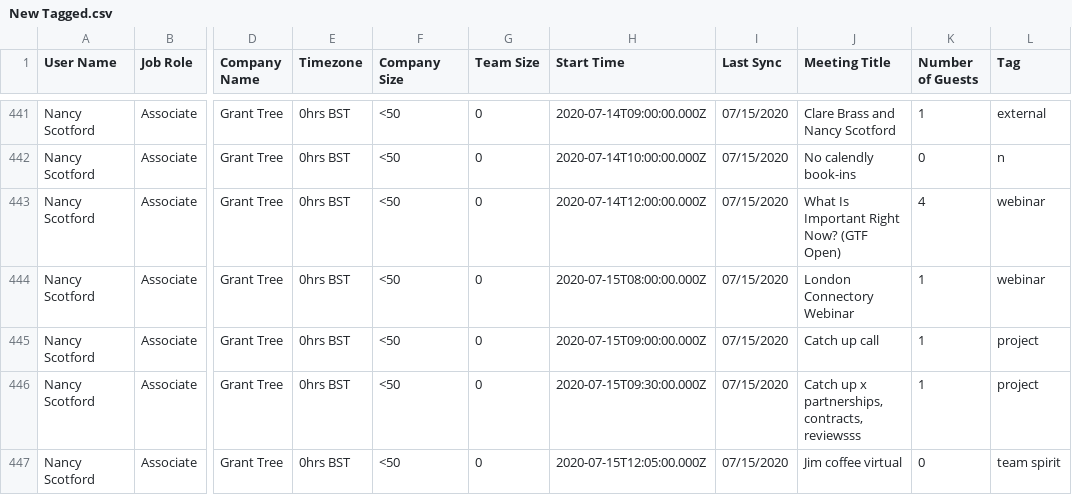
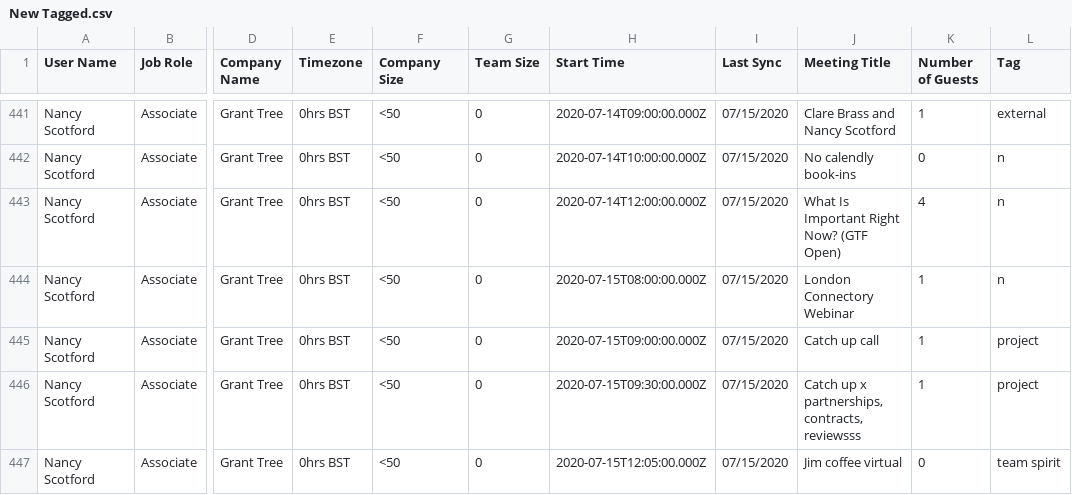
Before and after one commit to dransyhe/CalendarNudges, a CSV file: input_files/New Tagged.csv, drawn as a sheet; only a part is shown, gaps mark what is left out; the diff covers the shown part only; the diff names each change by its address in the sheet, - before the commit and + after, or states it on an @@ line.

Commit message:
Updated tags

```diff
--- a/input_files/New Tagged.csv
+++ b/input_files/New Tagged.csv
-L443:L444 (Tag): webinar
+L443:L444 (Tag): n
```
Also changed, not shown: 20 edited cells elsewhere in this file.
